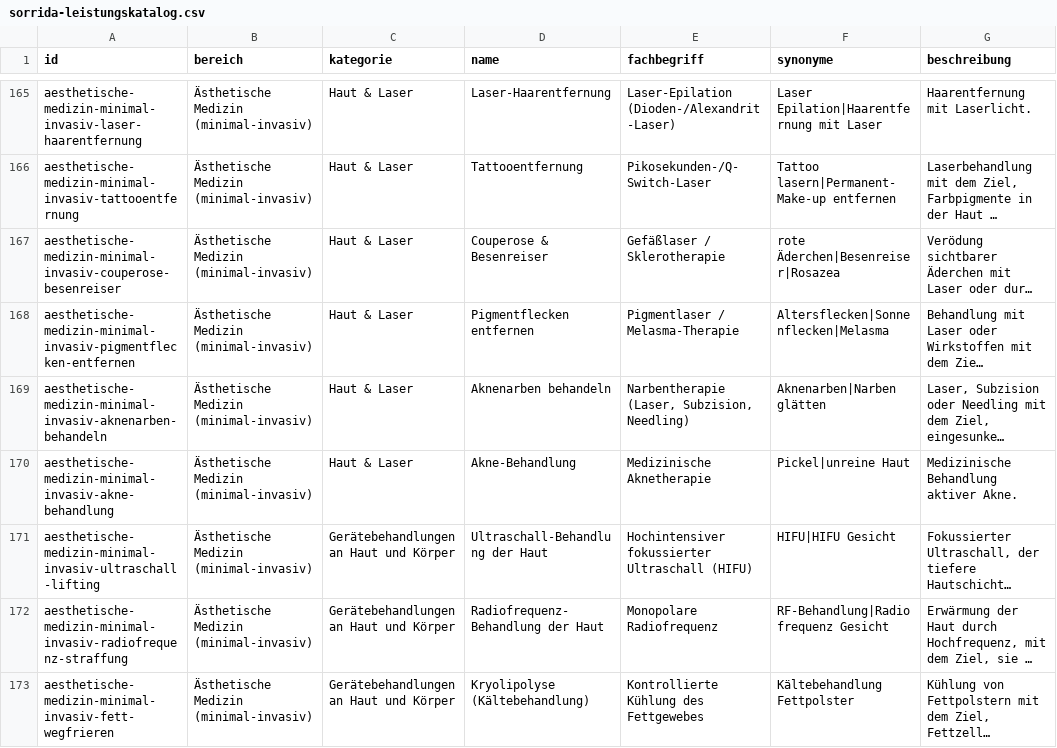
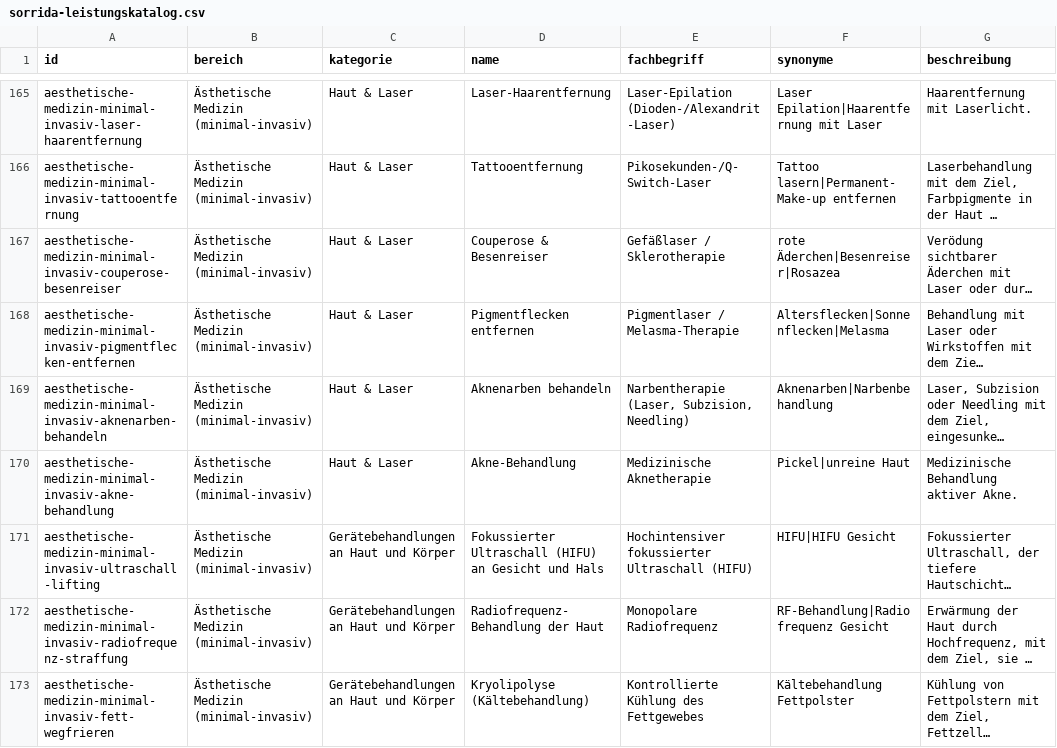
Before and after one commit to theunkown777/The-new, a CSV file: data/leistungskatalog/sorrida-leistungskatalog.csv, drawn as a sheet; only a part is shown, gaps mark what is left out; long unchanged cells end in …; the diff covers the shown part only; the diff names each change by its address in the sheet, - before the commit and + after, or states it on an @@ line.

```diff
--- a/data/leistungskatalog/sorrida-leistungskatalog.csv
+++ b/data/leistungskatalog/sorrida-leistungskatalog.csv
-F169 (synonyme): Aknenarben|Narben glätten
+F169 (synonyme): Aknenarben|Narbenbehandlung
-D171 (name): Ultraschall-Behandlung der Haut
+D171 (name): Fokussierter Ultraschall (HIFU) an Gesicht und Hals
```
Also changed, not shown: 26 edited cells elsewhere in this file, 14 other files.
